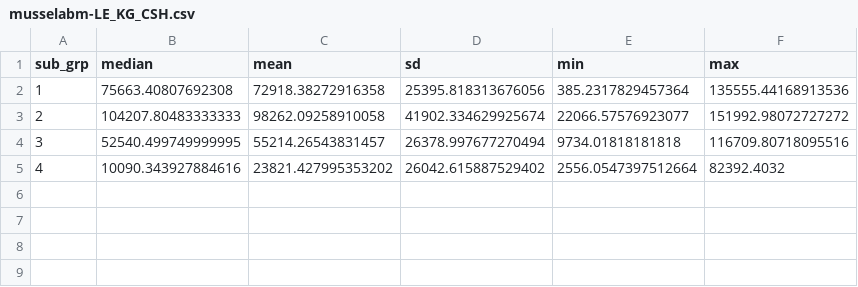
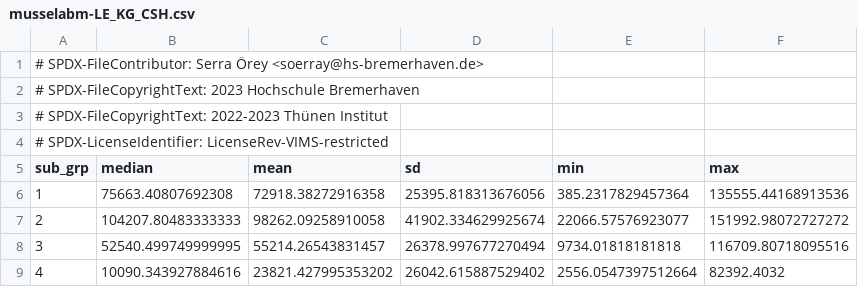
Before and after one commit to platipodium/vinos, a CSV file: data/orey_etal_data/musselabm-LE_KG_CSH.csv, drawn as a sheet; the diff names each change by its address in the sheet, - before the commit and + after, or states it on an @@ line.

Commit message:
Added restricted license for VIMS data

```diff
--- a/data/orey_etal_data/musselabm-LE_KG_CSH.csv
+++ b/data/orey_etal_data/musselabm-LE_KG_CSH.csv
+row 1: # SPDX-FileContributor: Serra Örey <soerray@hs-bremerhaven.de>
+row 2: # SPDX-FileCopyrightText: 2023 Hochschule Bremerhaven
+row 3: # SPDX-FileCopyrightText: 2022-2023 Thünen Institut
+row 4: # SPDX-LicenseIdentifier: LicenseRev-VIMS-restricted
```
Also changed, not shown: 1 other file.
